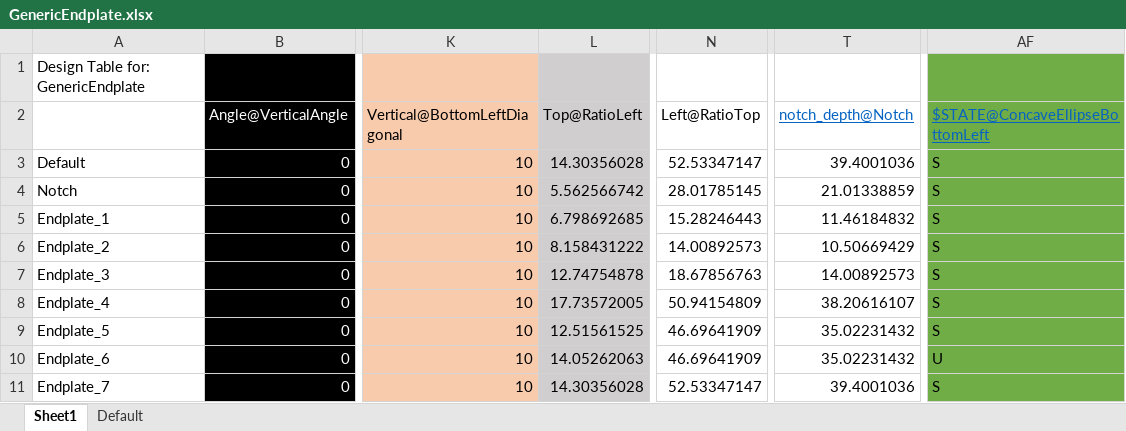
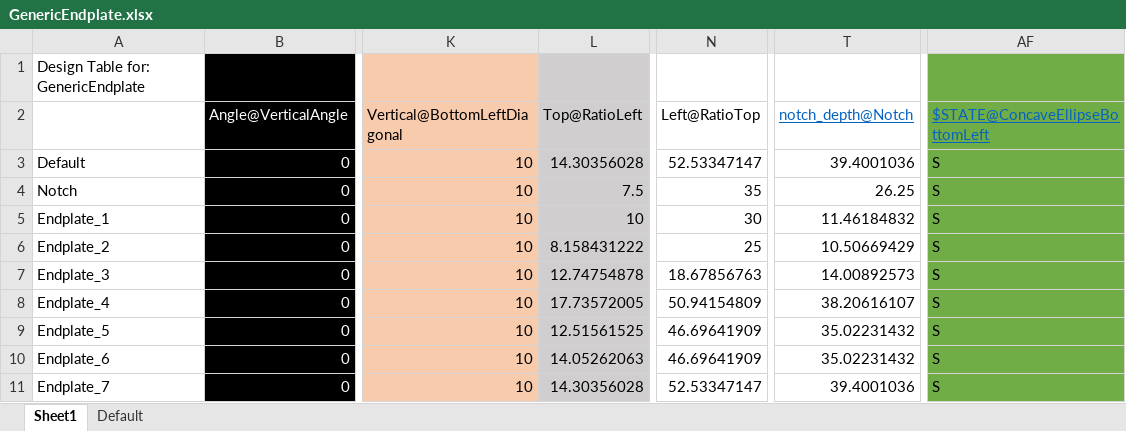
Before and after one commit to vishakhkumar/HyTechAero, an Excel workbook: 1 1 Rear Aerodynamic Devices/RearEndplate/GenericEndplate.xlsx, sheet Sheet1, drawn as a sheet; only a part is shown, gaps mark what is left out; values as stored, in another font and other column widths than the file's, no borders; the diff names each change by its address in the sheet, - before the commit and + after, or states it on an @@ line.

```diff
--- a/1 1 Rear Aerodynamic Devices/RearEndplate/GenericEndplate.xlsx (sheet Sheet1)
+++ b/1 1 Rear Aerodynamic Devices/RearEndplate/GenericEndplate.xlsx (sheet Sheet1)
-L4: 5.562566742
+L4: 7.5
-N4: 28.01785145
+N4: 35
-T4: 21.01338859
+T4: 26.25
-L5: 6.798692685
+L5: 10
-N5: 15.28246443
+N5: 30
-N6: 14.00892573
+N6: 25
-AF10: U
+AF10: S
```
Also changed, not shown: 1 1 Rear Aerodynamic Devices/RearEndplate/generic_endplate_save.xlsx, 1 other file.
